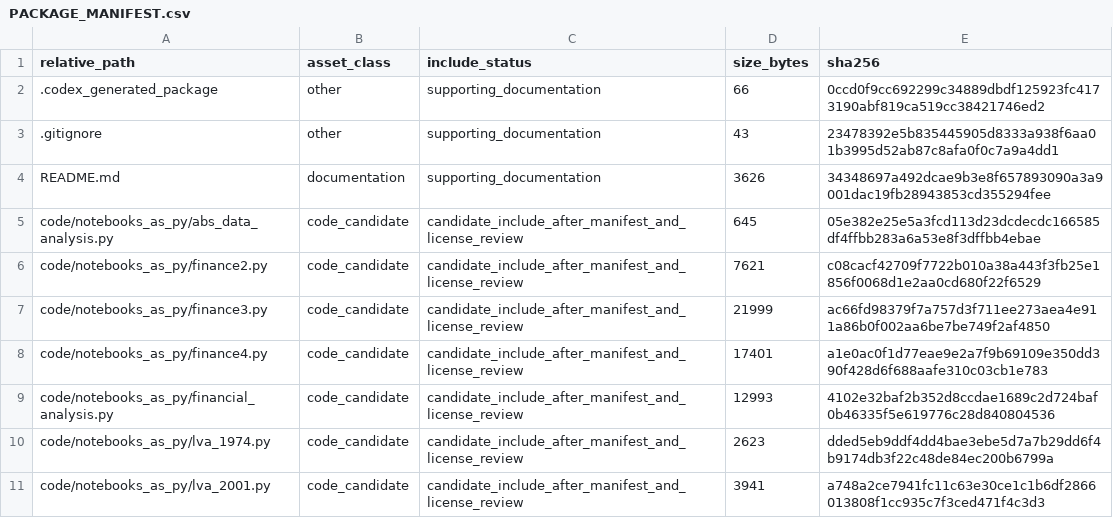
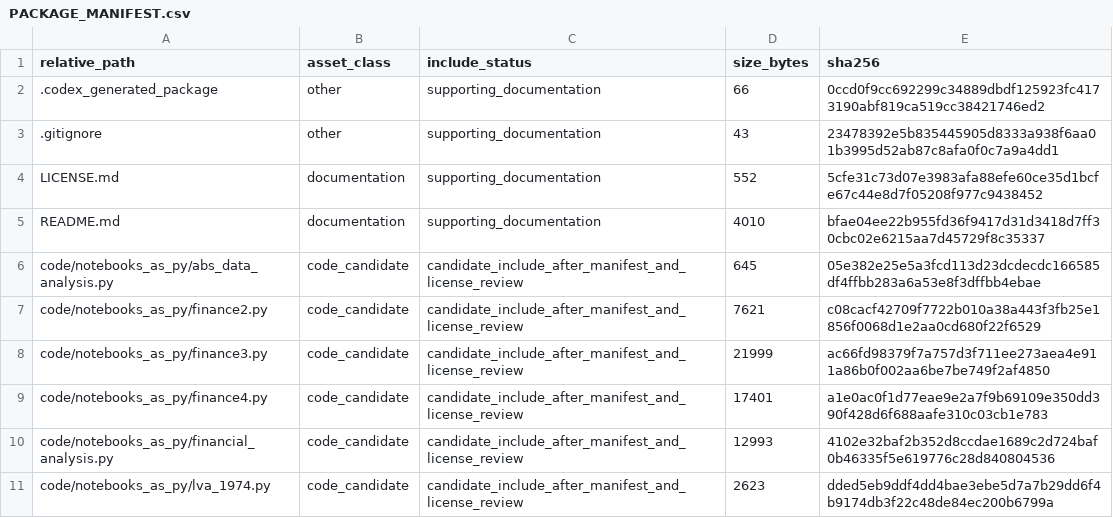
Before and after one commit to dlevinson/paper-2026-15-missed-opportunities-using-access-to-assess-alternative-historical-urban-rail-networks, a CSV file: PACKAGE_MANIFEST.csv, drawn as a sheet; only a part is shown; the shorter side is filled out with more unchanged rows.

Commit message:
Add mixed root license

```diff
--- a/PACKAGE_MANIFEST.csv
+++ b/PACKAGE_MANIFEST.csv
@@ -3,3 +3,4 @@ relative_path,asset_class,include_status,size_bytes,sha256
 .gitignore,other,supporting_documentation,43,23478392e5b835445905d8333a938f6aa01b3995d52ab87c8afa0f0c7a9a4dd1
-README.md,documentation,supporting_documentation,3626,34348697a492dcae9b3e8f657893090a3a9001dac19fb28943853cd355294fee
+LICENSE.md,documentation,supporting_documentation,552,5cfe31c73d07e3983afa88efe60ce35d1bcfe67c44e8d7f05208f977c9438452
+README.md,documentation,supporting_documentation,4010,bfae04ee22b955fd36f9417d31d3418d7ff30cbc02e6215aa7d45729f8c35337
 code/notebooks_as_py/abs_data_analysis.py,code_candidate,candidate_include_after_manifest_and_license_review,645,05e382e25e5a3fcd113d23dcdecdc166585df4ffbb283a6a53e8f3dffbb4ebae
```
Also changed, not shown: 4 other files.
